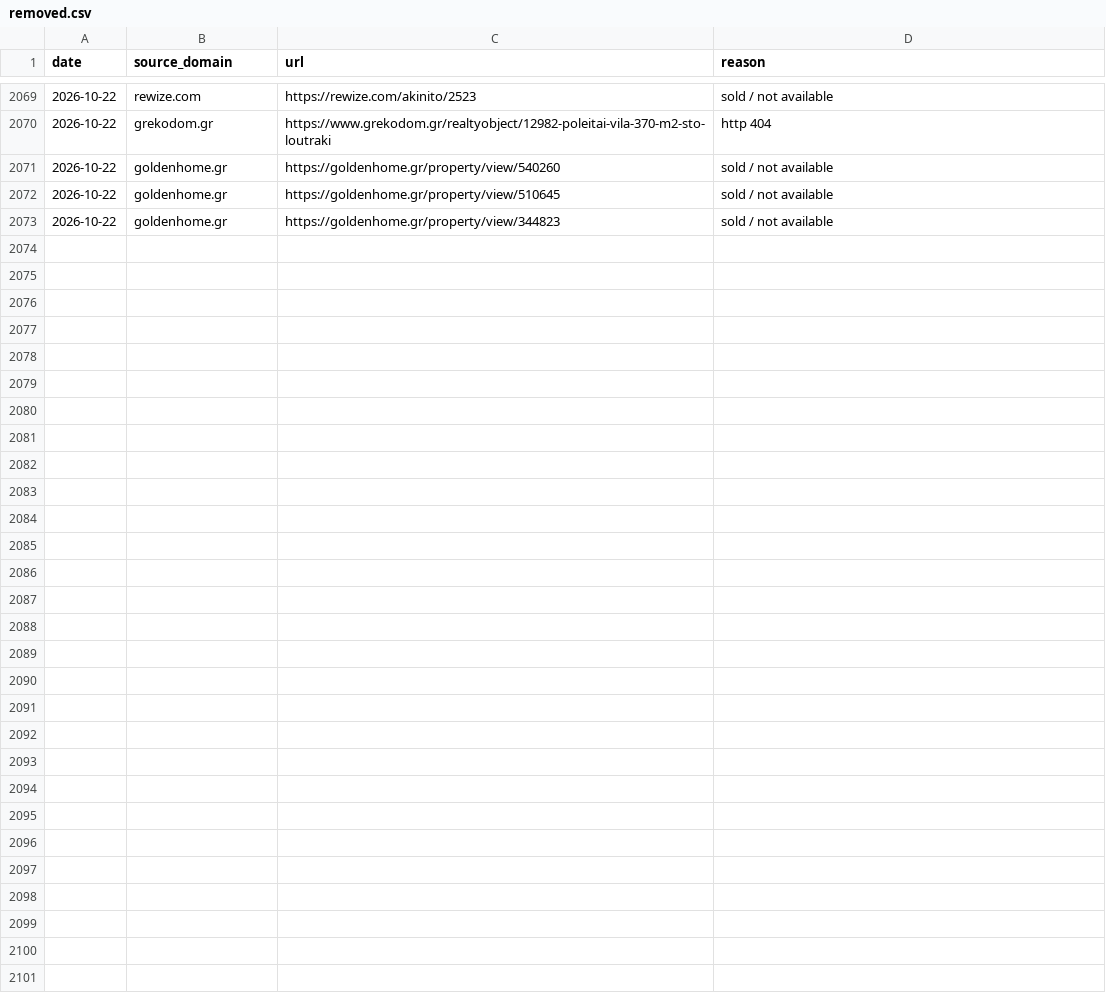
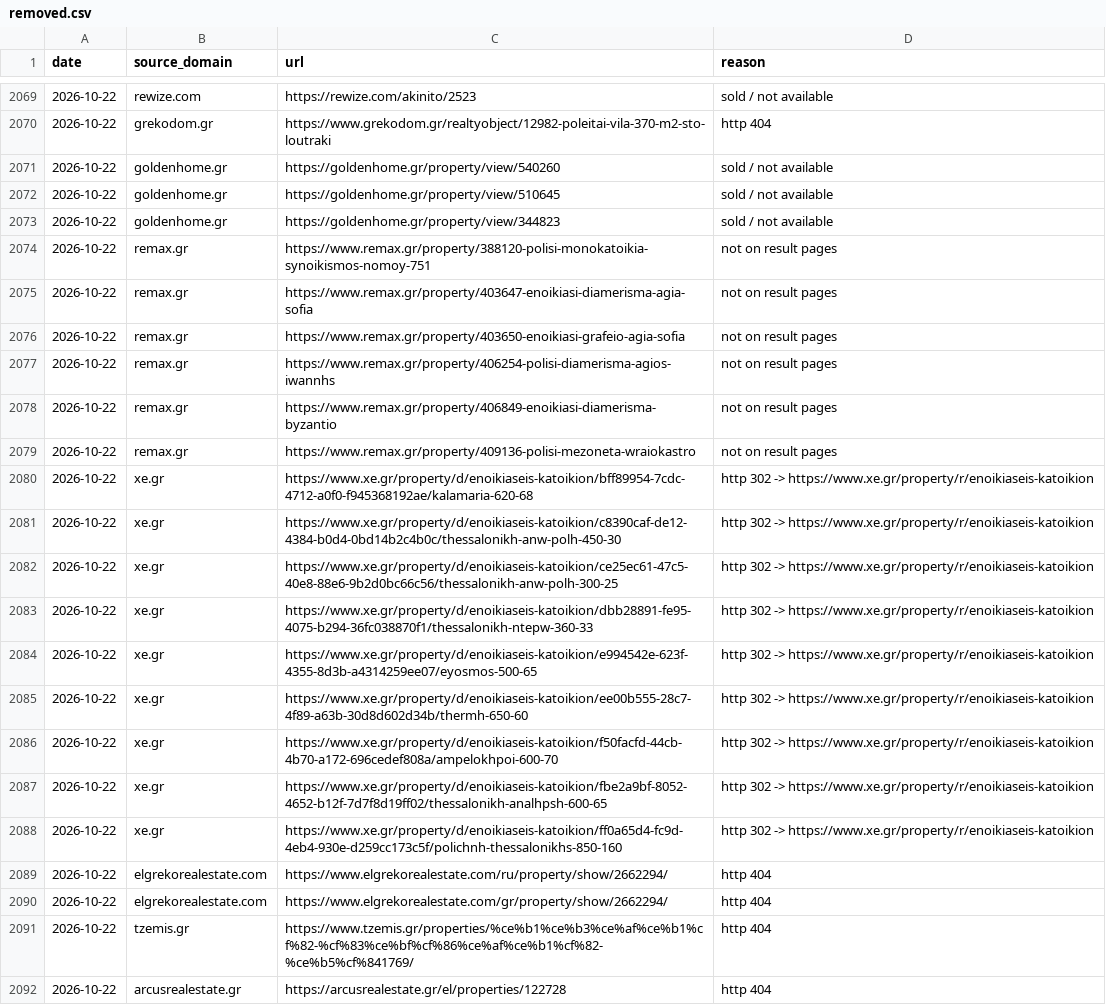
Before and after one commit to jenyshir-eng/Greece-real-estate, a CSV file: data/listings/removed.csv, drawn as a sheet; only a part is shown, gaps mark what is left out; the diff covers the shown part only.

Commit message:
Update 2026-10-22 13:58 (Thessaloniki): 420 new listings

```diff
--- a/data/listings/removed.csv
+++ b/data/listings/removed.csv
@@ -2073 +2073,20 @@ date,source_domain,url,reason
 2026-10-22,goldenhome.gr,https://goldenhome.gr/property/view/344823,sold / not available
+2026-10-22,remax.gr,https://www.remax.gr/property/388120-polisi-monokatoikia-synoikismos-nomoy-751,not on result pages
+2026-10-22,remax.gr,https://www.remax.gr/property/403647-enoikiasi-diamerisma-agia-sofia,not on result pages
+2026-10-22,remax.gr,https://www.remax.gr/property/403650-enoikiasi-grafeio-agia-sofia,not on result pages
+2026-10-22,remax.gr,https://www.remax.gr/property/406254-polisi-diamerisma-agios-iwannhs,not on result pages
+2026-10-22,remax.gr,https://www.remax.gr/property/406849-enoikiasi-diamerisma-byzantio,not on result pages
+2026-10-22,remax.gr,https://www.remax.gr/property/409136-polisi-mezoneta-wraiokastro,not on result pages
+2026-10-22,xe.gr,https://www.xe.gr/property/d/enoikiaseis-katoikion/bff89954-7cdc-4712-a0f0-f945368192ae/kalamaria-620-68,http 302 -> https://www.xe.gr/property/r/enoikiaseis-katoikion
+2026-10-22,xe.gr,https://www.xe.gr/property/d/enoikiaseis-katoikion/c8390caf-de12-4384-b0d4-0bd14b2c4b0c/thessalonikh-anw-polh-450-30,http 302 -> https://www.xe.gr/property/r/enoikiaseis-katoikion
+2026-10-22,xe.gr,https://www.xe.gr/property/d/enoikiaseis-katoikion/ce25ec61-47c5-40e8-88e6-9b2d0bc66c56/thessalonikh-anw-polh-300-25,http 302 -> https://www.xe.gr/property/r/enoikiaseis-katoikion
+2026-10-22,xe.gr,https://www.xe.gr/property/d/enoikiaseis-katoikion/dbb28891-fe95-4075-b294-36fc038870f1/thessalonikh-ntepw-360-33,http 302 -> https://www.xe.gr/property/r/enoikiaseis-katoikion
+2026-10-22,xe.gr,https://www.xe.gr/property/d/enoikiaseis-katoikion/e994542e-623f-4355-8d3b-a4314259ee07/eyosmos-500-65,http 302 -> https://www.xe.gr/property/r/enoikiaseis-katoikion
+2026-10-22,xe.gr,https://www.xe.gr/property/d/enoikiaseis-katoikion/ee00b555-28c7-4f89-a63b-30d8d602d34b/thermh-650-60,http 302 -> https://www.xe.gr/property/r/enoikiaseis-katoikion
+2026-10-22,xe.gr,https://www.xe.gr/property/d/enoikiaseis-katoikion/f50facfd-44cb-4b70-a172-696cedef808a/ampelokhpoi-600-70,http 302 -> https://www.xe.gr/property/r/enoikiaseis-katoikion
+2026-10-22,xe.gr,https://www.xe.gr/property/d/enoikiaseis-katoikion/fbe2a9bf-8052-4652-b12f-7d7f8d19ff02/thessalonikh-analhpsh-600-65,http 302 -> https://www.xe.gr/property/r/enoikiaseis-katoikion
+2026-10-22,xe.gr,https://www.xe.gr/property/d/enoikiaseis-katoikion/ff0a65d4-fc9d-4eb4-930e-d259cc173c5f/polichnh-thessalonikhs-850-160,http 302 -> https://www.xe.gr/property/r/enoikiaseis-katoikion
+2026-10-22,elgrekorealestate.com,https://www.elgrekorealestate.com/ru/property/show/2662294/,http 404
+2026-10-22,elgrekorealestate.com,https://www.elgrekorealestate.com/gr/property/show/2662294/,http 404
+2026-10-22,tzemis.gr,https://www.tzemis.gr/properties/%ce%b1%ce%b3%ce%af%ce%b1%cf%82-%cf%83%ce%bf%cf%86%ce%af%ce%b1%cf%82-%ce%b5%cf%841769/,http 404
+2026-10-22,arcusrealestate.gr,https://arcusrealestate.gr/el/properties/122728,http 404
```
Also changed, not shown: 11 added rows elsewhere in this file, data/listings/collect_report.csv, data/listings/district_hints.csv, 15 other files.
